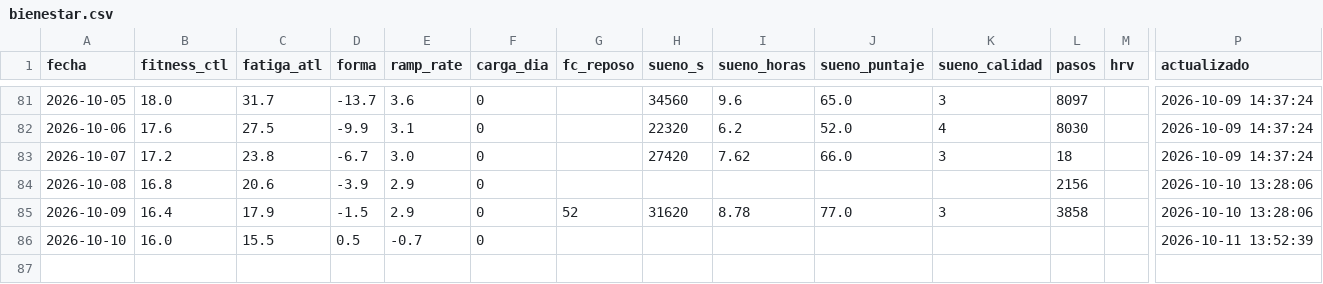
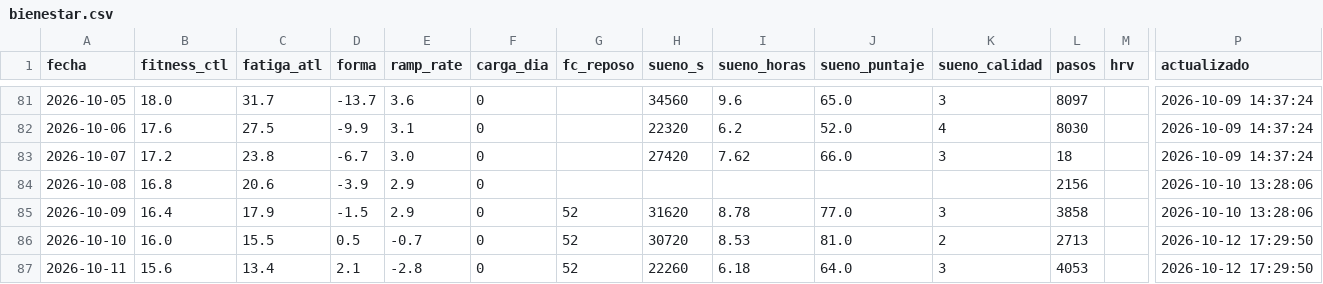
Before and after one commit to jpzingoni/stats-training, a CSV file: datos/bienestar.csv, drawn as a sheet; only a part is shown, gaps mark what is left out; rows hold the shown columns only; the diff names each change by its address in the sheet, - before the commit and + after, or states it on an @@ line.

```diff
--- a/datos/bienestar.csv
+++ b/datos/bienestar.csv
-G86 (fc_reposo): (empty)
+G86 (fc_reposo): 52
-H86 (sueno_s): (empty)
+H86 (sueno_s): 30720
-I86 (sueno_horas): (empty)
+I86 (sueno_horas): 8.53
-J86 (sueno_puntaje): (empty)
+J86 (sueno_puntaje): 81.0
-K86 (sueno_calidad): (empty)
+K86 (sueno_calidad): 2
-L86 (pasos): (empty)
+L86 (pasos): 2713
-P86 (actualizado): 2026-10-11 13:52:39
+P86 (actualizado): 2026-10-12 17:29:50
+row 87: 2026-10-11 | 15.6 | 13.4 | 2.1 | -2.8 | 0 | 52 | 22260 | 6.18 | 64.0 | 3 | 4053 |  | 2026-10-12 17:29:50
```
Also changed, not shown: 2 other files.
